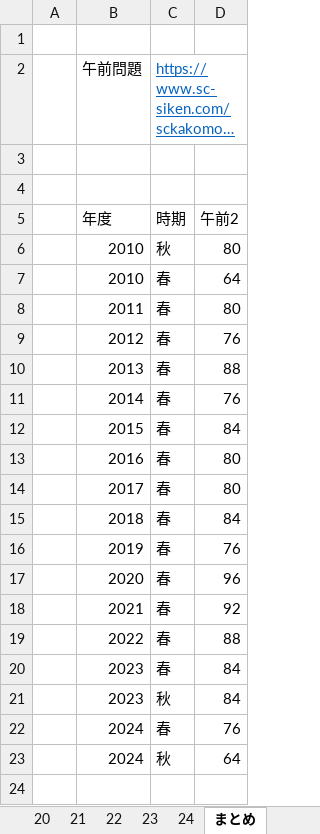
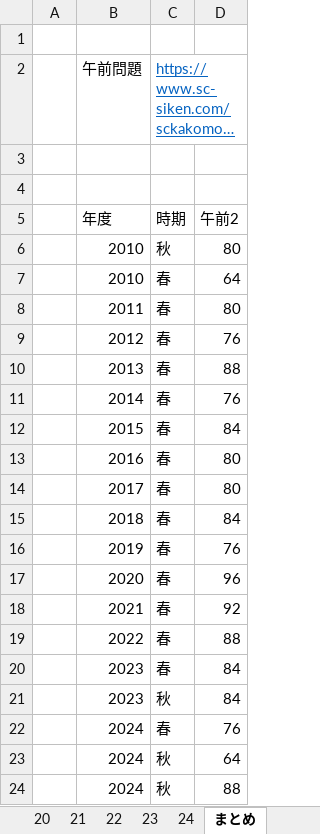
Before and after one commit to Shinichi0713/security_specialist, an Excel workbook: 2025/past_problems/past_problems_am2.xlsx, sheet まとめ, drawn as a sheet; long unchanged cells end in …; values as stored, in another font and other column widths than the file's, no borders; the diff names each change by its address in the sheet, - before the commit and + after, or states it on an @@ line.

```diff
--- a/2025/past_problems/past_problems_am2.xlsx (sheet まとめ)
+++ b/2025/past_problems/past_problems_am2.xlsx (sheet まとめ)
+row 24:  | 2024 | 秋 | 88
```
Also changed, not shown: sheet 24, 2025/past_problems/進捗管理.xlsx.
